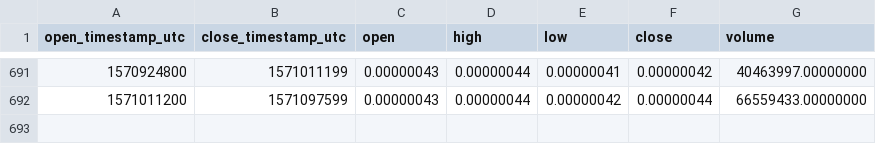
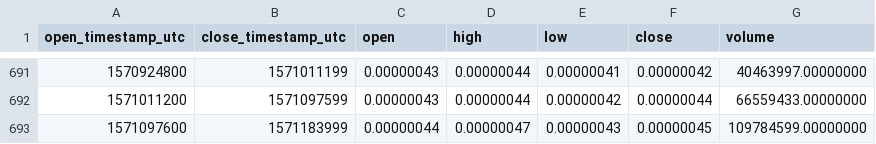
Before and after one commit to cryptobigbro/binance-FUELBTC, a CSV file: binance-FUELBTC-1d.csv, drawn as a sheet; only a part is shown, gaps mark what is left out; the diff names each change by its address in the sheet, - before the commit and + after, or states it on an @@ line.

Commit message:
Update OHLCV data.

```diff
--- a/binance-FUELBTC-1d.csv
+++ b/binance-FUELBTC-1d.csv
+row 693: 1571097600 | 1571183999 | 0.00000044 | 0.00000047 | 0.00000043 | 0.00000045 | 109784599.00000000
```
Also changed, not shown: 1 other file.
